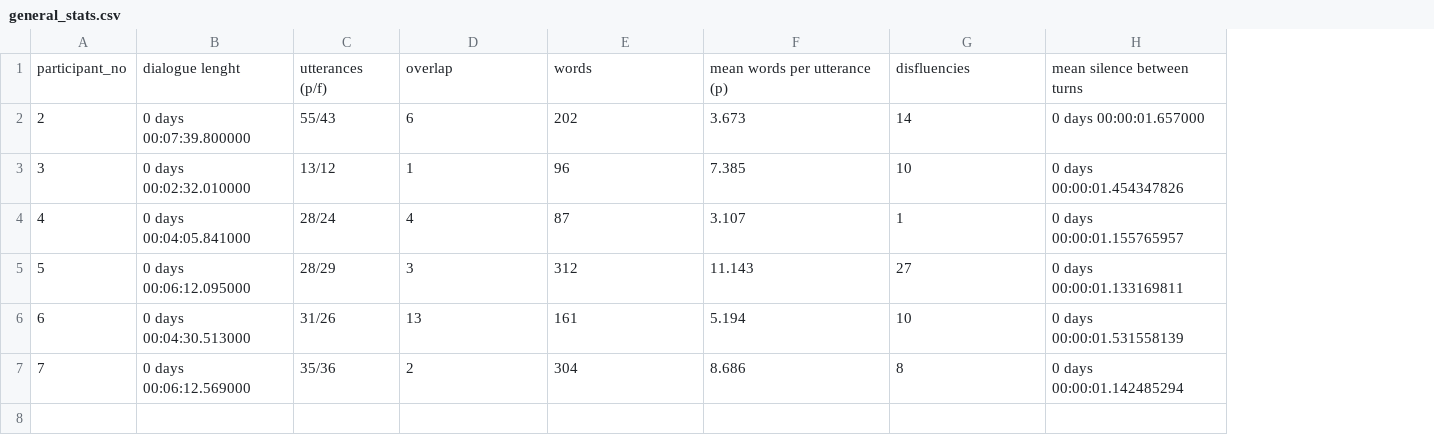
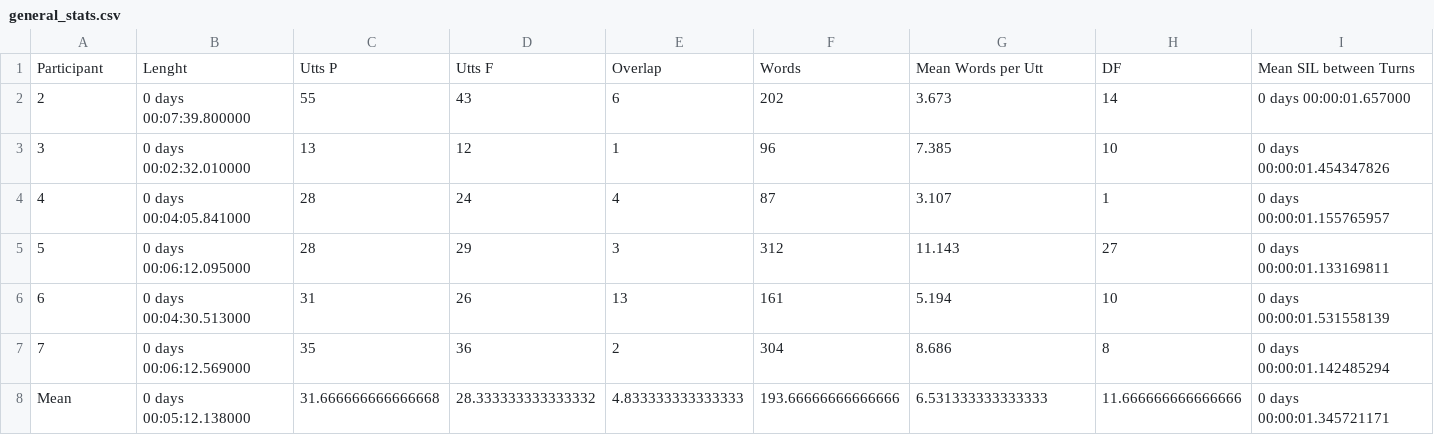
Before and after one commit to eileenkammel/HCIAnalysis, a CSV file: general_stats.csv, drawn as a sheet; removed rows and columns are numbered as before the commit, all else as after; the diff names each change by its address in the sheet, - before the commit and + after, or states it on an @@ line.

Commit message:
add total mean

```diff
--- a/general_stats.csv
+++ b/general_stats.csv
-column C, rows 2-7: 55/43 | 13/12 | 28/24 | 28/29 | 31/26 | 35/36
+column C, rows 2-7: 55 | 13 | 28 | 28 | 31 | 35
+column D, rows 2-7: 43 | 12 | 24 | 29 | 26 | 36
-row 1: participant_no | dialogue lenght | utterances (p/f) | overlap | words | mean words per utterance (p) | disfluencies | mean silence between turns
+row 1: Participant | Lenght | Utts P | Utts F | Overlap | Words | Mean Words per Utt | DF | Mean SIL between Turns
+row 8: Mean | 0 days 00:05:12.138000 | 31.666666666666668 | 28.333333333333332 | 4.833333333333333 | 193.66666666666666 | 6.531333333333333 | 11.666666666666666 | 0 days 00:00:01.345721171
```
Also changed, not shown: 1 other file.
